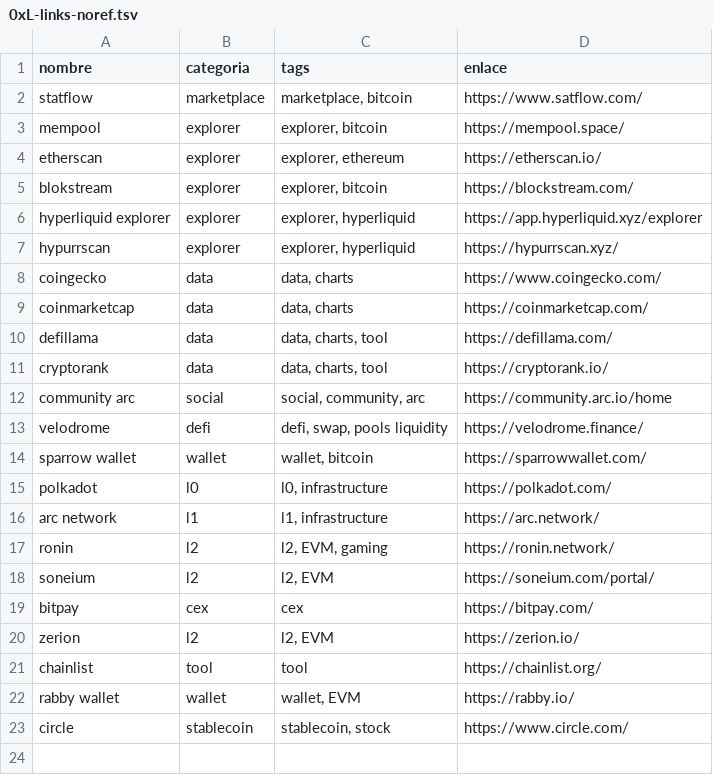
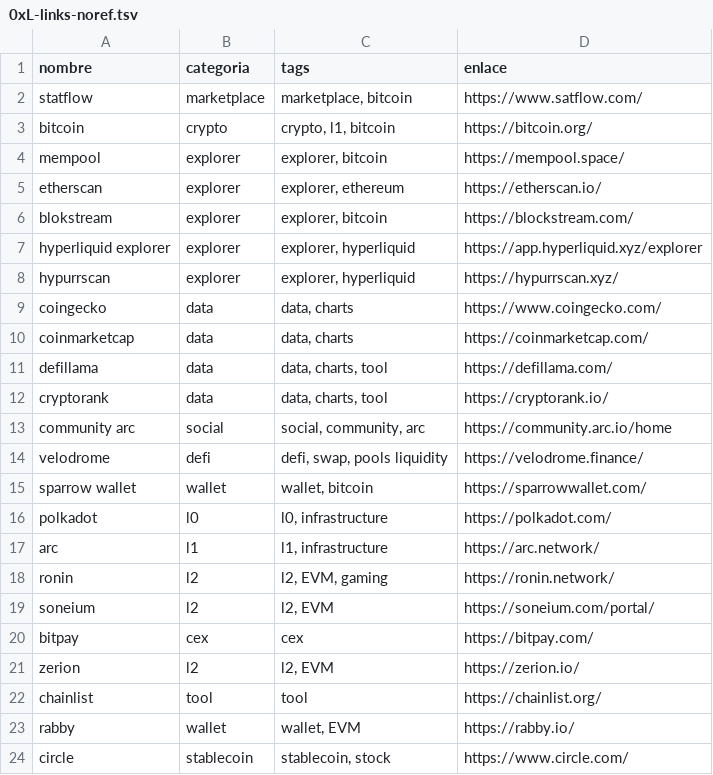
Before and after one commit to 0xlenador/0xlenador, a TSV file: src/content/data/0xL-links-noref.tsv, drawn as a sheet.

Commit message:
feat: add directory data, sunflower-land guide, and link datasets

```diff
--- a/src/content/data/0xL-links-noref.tsv
+++ b/src/content/data/0xL-links-noref.tsv
@@ -2,2 +2,3 @@ nombre	categoria	tags	enlace
 statflow	marketplace	marketplace, bitcoin	https://www.satflow.com/
+bitcoin	crypto	crypto, l1, bitcoin	https://bitcoin.org/
 mempool	explorer	explorer, bitcoin	https://mempool.space/
@@ -15,3 +16,3 @@ sparrow wallet	wallet	wallet, bitcoin	https://sparrowwallet.com/
 polkadot	l0	l0, infrastructure	https://polkadot.com/
-arc network	l1	l1, infrastructure	https://arc.network/
+arc	l1	l1, infrastructure	https://arc.network/
 ronin	l2	l2, EVM, gaming	https://ronin.network/
@@ -21,3 +22,3 @@ zerion	l2	l2, EVM	https://zerion.io/
 chainlist	tool	tool	https://chainlist.org/
-rabby wallet	wallet	wallet, EVM	https://rabby.io/
+rabby	wallet	wallet, EVM	https://rabby.io/
 circle	stablecoin	stablecoin, stock	https://www.circle.com/
```
Also changed, not shown: src/content/data/0xL-links-ref.tsv, 2 other files.
